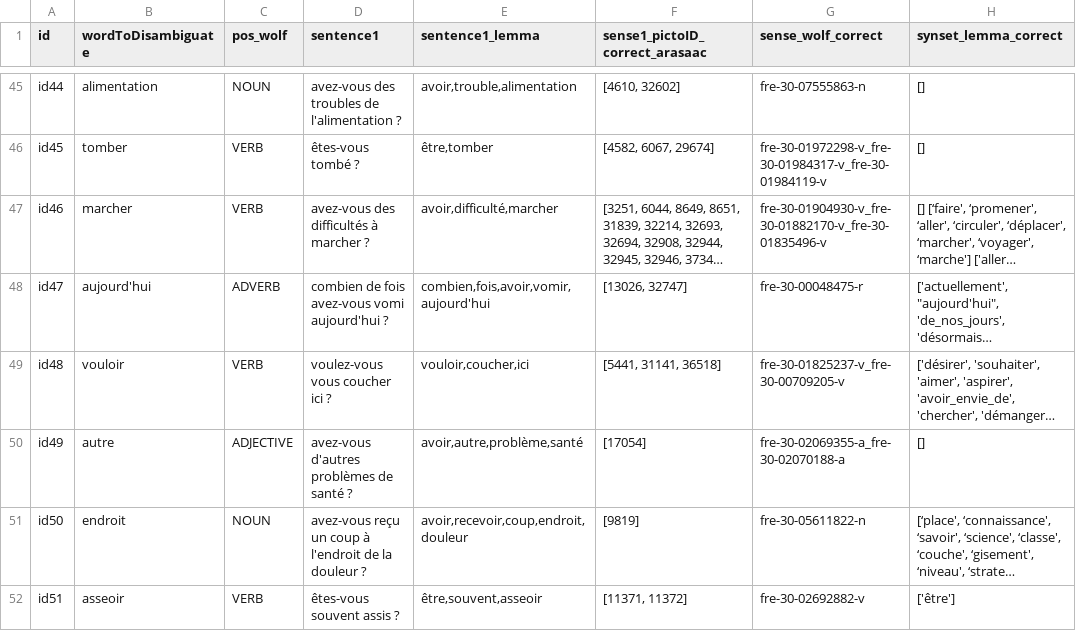
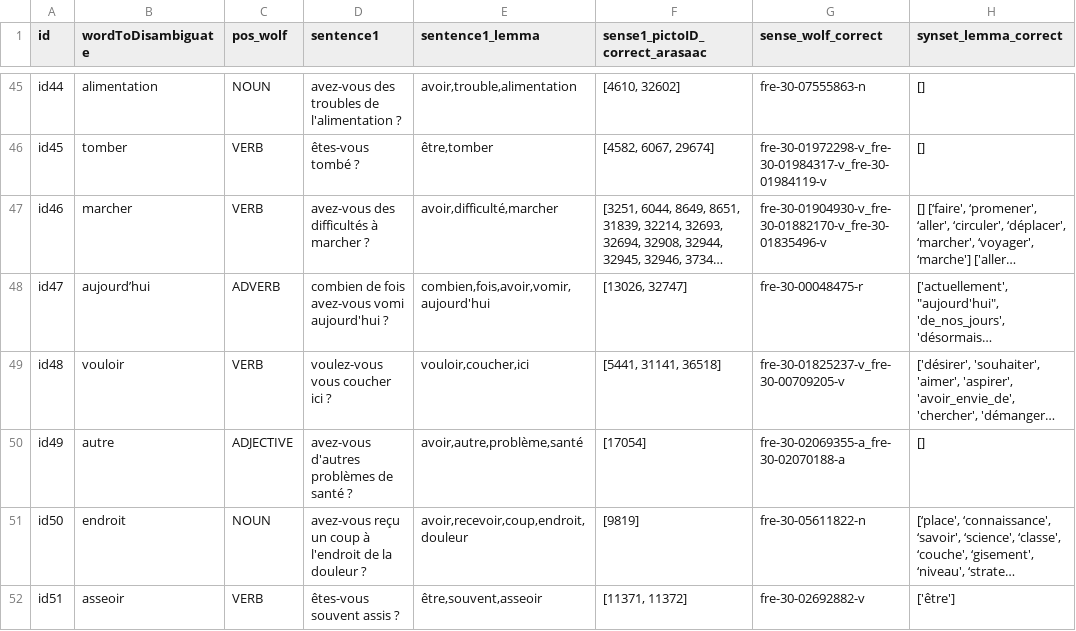
Before and after one commit to VincentCCL/Picto, a TSV file: text2picto_french/wsd/polysemous_words.tsv, drawn as a sheet; only a part is shown, gaps mark what is left out; long unchanged cells end in …; the diff names each change by its address in the sheet, - before the commit and + after, or states it on an @@ line.

Commit message:
Update polysemous_words.tsv

```diff
--- a/text2picto_french/wsd/polysemous_words.tsv
+++ b/text2picto_french/wsd/polysemous_words.tsv
-B48 (wordToDisambiguate): aujourd'hui
+B48 (wordToDisambiguate): aujourd’hui
```
